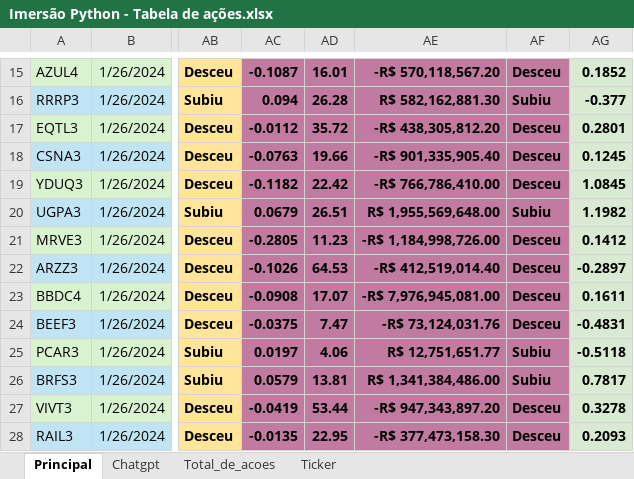
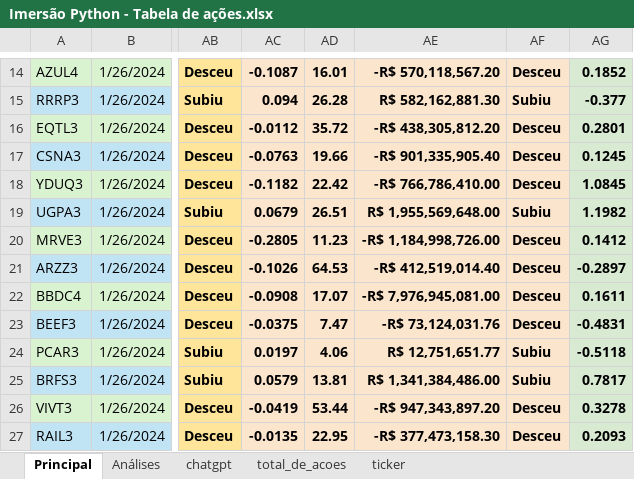
Before and after one commit to auyber/Imersao_Phyton, an Excel workbook: Imersão Python - Tabela de ações.xlsx, sheet Principal, drawn as a sheet; only a part is shown, gaps mark what is left out; values as stored, in another font and other column widths than the file's, no borders; charts and pictures not drawn; addresses are those after the commit; the diff covers the shown part only; the diff names each change by its address in the sheet, - before the commit and + after, or states it on an @@ line.

```diff
--- a/Imersão Python - Tabela de ações.xlsx (sheet Principal)
+++ b/Imersão Python - Tabela de ações.xlsx (sheet Principal)
-sheet tab: Chatgpt
+sheet tab: Análises
-sheet tab: Total_de_acoes
+sheet tab: chatgpt
-sheet tab: Ticker
+sheet tab: total_de_acoes
+sheet tab: ticker
-AC14:AF27 fill: #C27BA0
+AC14:AF27 fill: #FCE5CD
```
Also changed, not shown: 1 removed row and cell formats elsewhere in this sheet, sheet total_de_acoes, sheet chatgpt, sheet Análises, charts or pictures.
